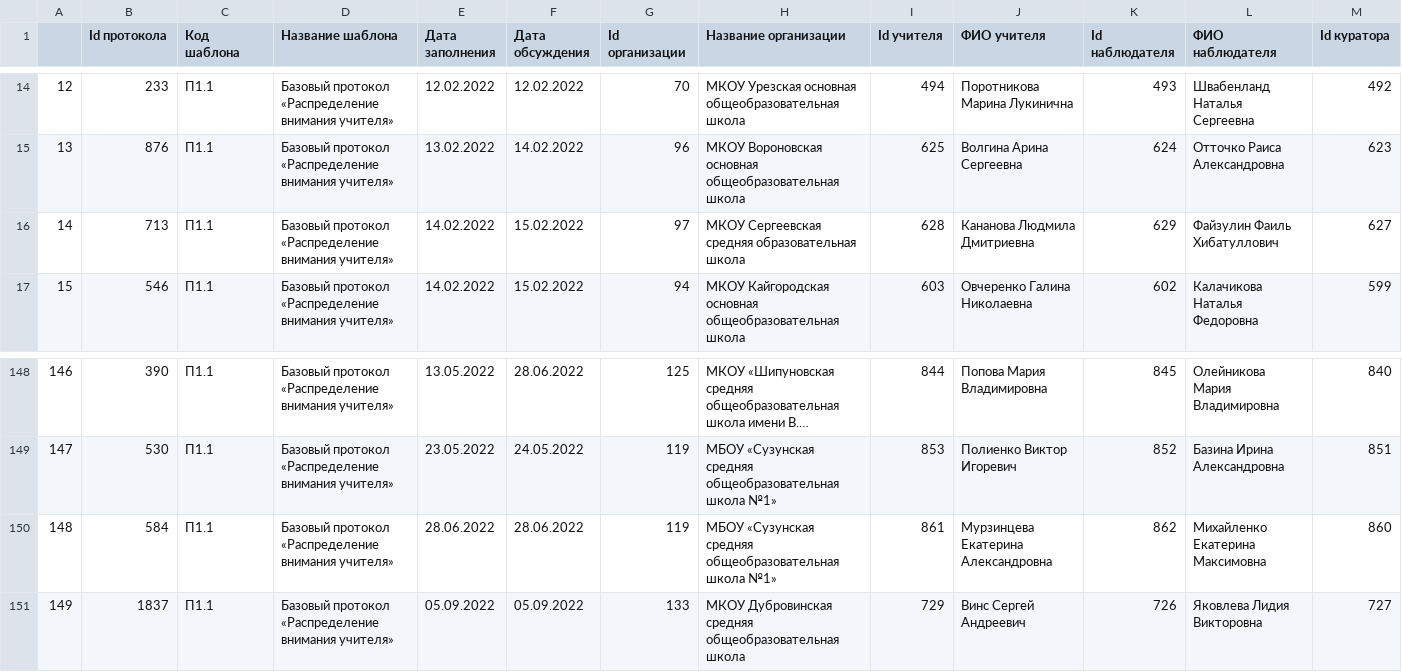
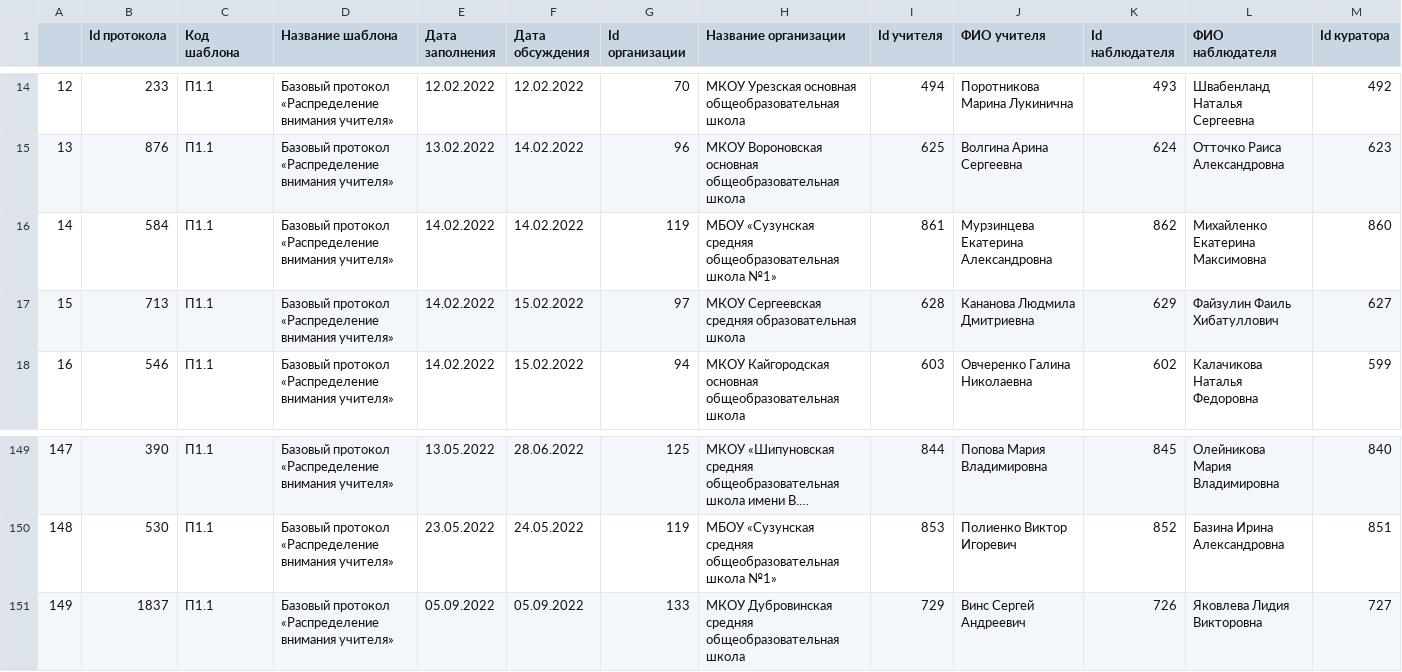
Before and after one commit to ant69/netology_ds2022_diploma, a CSV file: data/external/protocols_1_1_raw.csv, drawn as a sheet; only a part is shown, gaps mark what is left out; long unchanged cells end in …; removed rows and columns are numbered as before the commit, all else as after; rows hold the shown columns only; the diff names each change by its address in the sheet, - before the commit and + after, or states it on an @@ line.

```diff
--- a/data/external/protocols_1_1_raw.csv
+++ b/data/external/protocols_1_1_raw.csv
+row 16: 14 | 584 | П1.1 | Базовый протокол «Распределение внимания учителя» | 14.02.2022 | 14.02.2022 | 119 | МБОУ «Сузунская средняя общеобразовательная школа №1» | 861 | Мурзинцева Екатерина Александровна | 862 | Михайленко Екатерина Максимовна | 860
@@ column A renumbered between rows 17 and 150 @@
-row 150: 148 | 584 | П1.1 | Базовый протокол «Распределение внимания учителя» | 28.06.2022 | 28.06.2022 | 119 | МБОУ «Сузунская средняя общеобразовательная школа №1» | 861 | Мурзинцева Екатерина Александровна | 862 | Михайленко Екатерина Максимовна | 860
```
Also changed, not shown: data/external/protocols_1_2_raw.csv, data/external/protocols_1_3_raw.csv, 19 other files.
